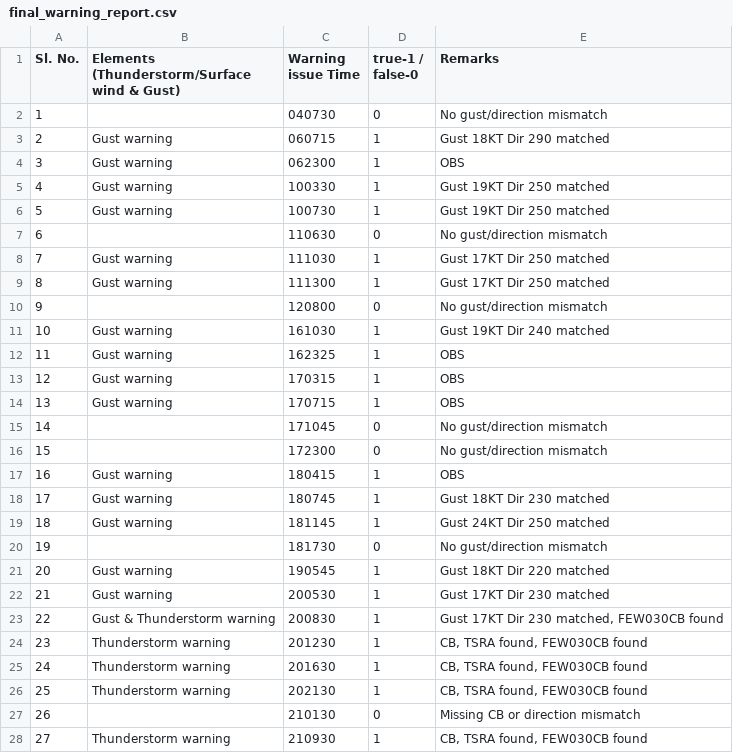
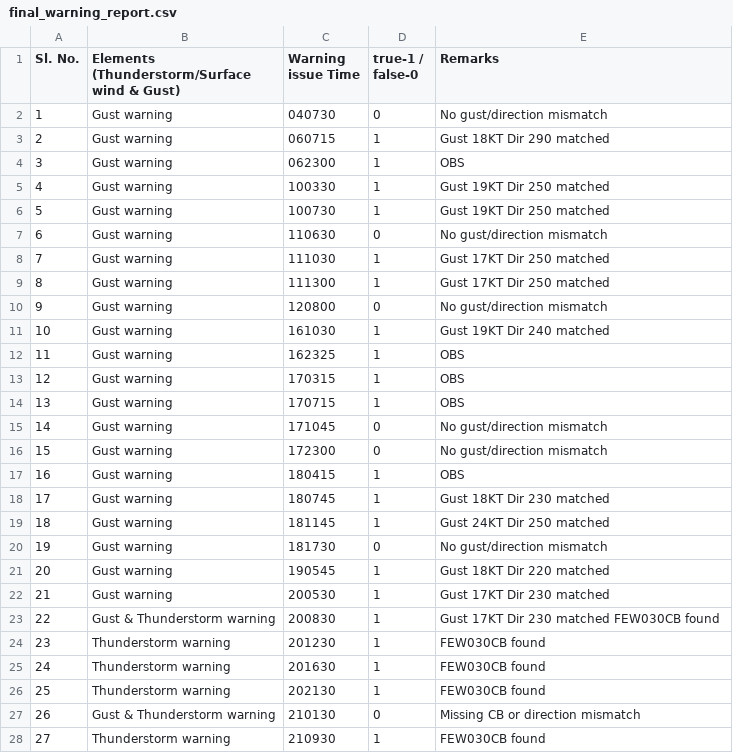
Before and after one commit to MahiS07/Aerodrome_Warning, a CSV file: Aerodrome_warning/final_warning_report.csv, drawn as a sheet; only a part is shown; the diff covers the shown part only.

```diff
--- a/Aerodrome_warning/final_warning_report.csv
+++ b/Aerodrome_warning/final_warning_report.csv
@@ -1,3 +1,3 @@
 Sl. No.,Elements (Thunderstorm/Surface wind & Gust),Warning issue Time,true-1 / false-0,Remarks
-1,,040730,0,No gust/direction mismatch
+1,Gust warning,040730,0,No gust/direction mismatch
 2,Gust warning,060715,1,Gust 18KT Dir 290 matched
@@ -6,6 +6,6 @@ Sl. No.,Elements (Thunderstorm/Surface wind & Gust),Warning issue Time,true-1 /
 5,Gust warning,100730,1,Gust 19KT Dir 250 matched
-6,,110630,0,No gust/direction mismatch
+6,Gust warning,110630,0,No gust/direction mismatch
 7,Gust warning,111030,1,Gust 17KT Dir 250 matched
 8,Gust warning,111300,1,Gust 17KT Dir 250 matched
-9,,120800,0,No gust/direction mismatch
+9,Gust warning,120800,0,No gust/direction mismatch
 10,Gust warning,161030,1,Gust 19KT Dir 240 matched
@@ -14,4 +14,4 @@ Sl. No.,Elements (Thunderstorm/Surface wind & Gust),Warning issue Time,true-1 /
 13,Gust warning,170715,1,OBS
-14,,171045,0,No gust/direction mismatch
-15,,172300,0,No gust/direction mismatch
+14,Gust warning,171045,0,No gust/direction mismatch
+15,Gust warning,172300,0,No gust/direction mismatch
 16,Gust warning,180415,1,OBS
@@ -19,10 +19,10 @@ Sl. No.,Elements (Thunderstorm/Surface wind & Gust),Warning issue Time,true-1 /
 18,Gust warning,181145,1,Gust 24KT Dir 250 matched
-19,,181730,0,No gust/direction mismatch
+19,Gust warning,181730,0,No gust/direction mismatch
 20,Gust warning,190545,1,Gust 18KT Dir 220 matched
 21,Gust warning,200530,1,Gust 17KT Dir 230 matched
-22,Gust & Thunderstorm warning,200830,1,"Gust 17KT Dir 230 matched, FEW030CB found"
-23,Thunderstorm warning,201230,1,"CB, TSRA found, FEW030CB found"
-24,Thunderstorm warning,201630,1,"CB, TSRA found, FEW030CB found"
-25,Thunderstorm warning,202130,1,"CB, TSRA found, FEW030CB found"
-26,,210130,0,Missing CB or direction mismatch
-27,Thunderstorm warning,210930,1,"CB, TSRA found, FEW030CB found"
+22,Gust & Thunderstorm warning,200830,1,Gust 17KT Dir 230 matched FEW030CB found
+23,Thunderstorm warning,201230,1, FEW030CB found
+24,Thunderstorm warning,201630,1, FEW030CB found
+25,Thunderstorm warning,202130,1, FEW030CB found
+26,Gust & Thunderstorm warning,210130,0,Missing CB or direction mismatch
+27,Thunderstorm warning,210930,1, FEW030CB found
```
Also changed, not shown: 24 edited cells elsewhere in this file, 1 other file.
